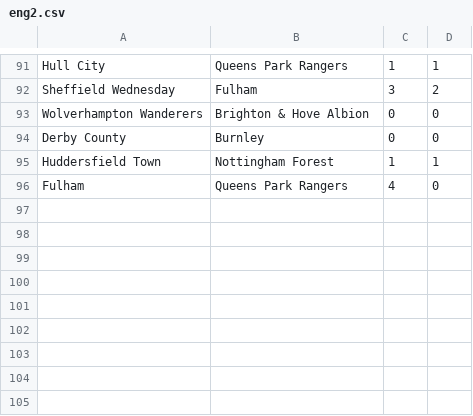
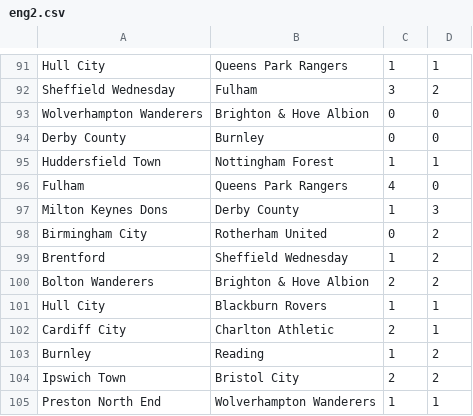
Before and after one commit to ronfe/footshow, a CSV file: 1516results/eng2.csv, drawn as a sheet; only a part is shown, gaps mark what is left out; the diff names each change by its address in the sheet, - before the commit and + after, or states it on an @@ line.

```diff
--- a/1516results/eng2.csv
+++ b/1516results/eng2.csv
+row 97: Milton Keynes Dons | Derby County | 1 | 3
+row 98: Birmingham City | Rotherham United | 0 | 2
+row 99: Brentford | Sheffield Wednesday | 1 | 2
+row 100: Bolton Wanderers | Brighton & Hove Albion | 2 | 2
+row 101: Hull City | Blackburn Rovers | 1 | 1
+row 102: Cardiff City | Charlton Athletic | 2 | 1
+row 103: Burnley | Reading | 1 | 2
+row 104: Ipswich Town | Bristol City | 2 | 2
+row 105: Preston North End | Wolverhampton Wanderers | 1 | 1
```
Also changed, not shown: 1516results/eng1.csv, 1516results/esp1.csv, 18 other files.
